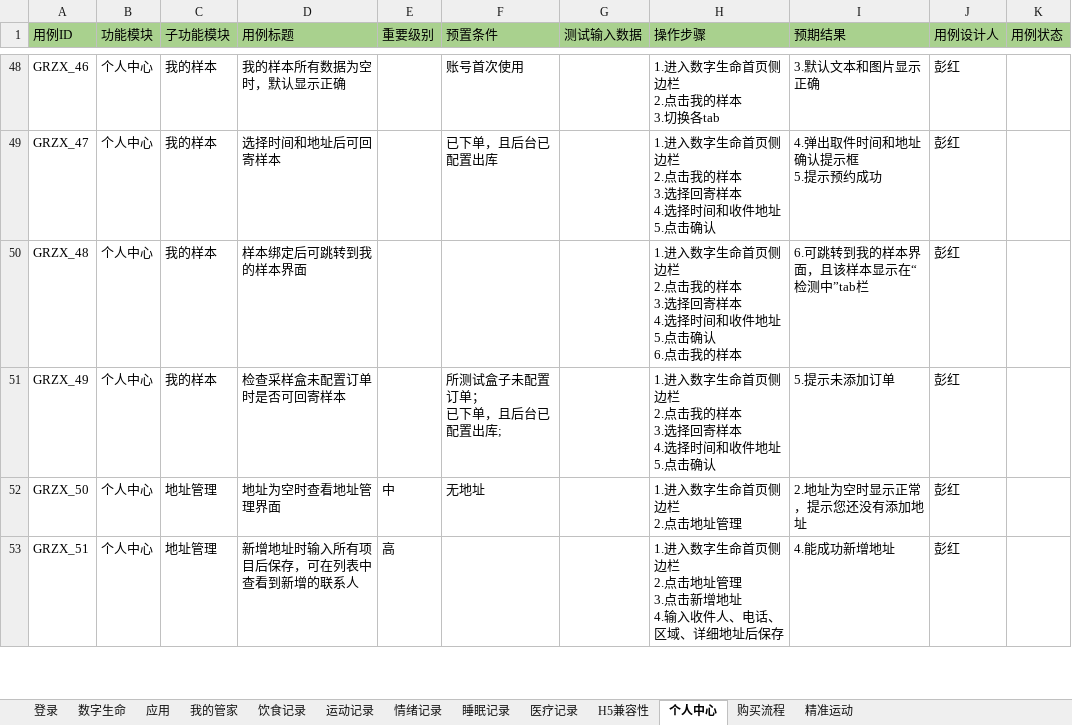
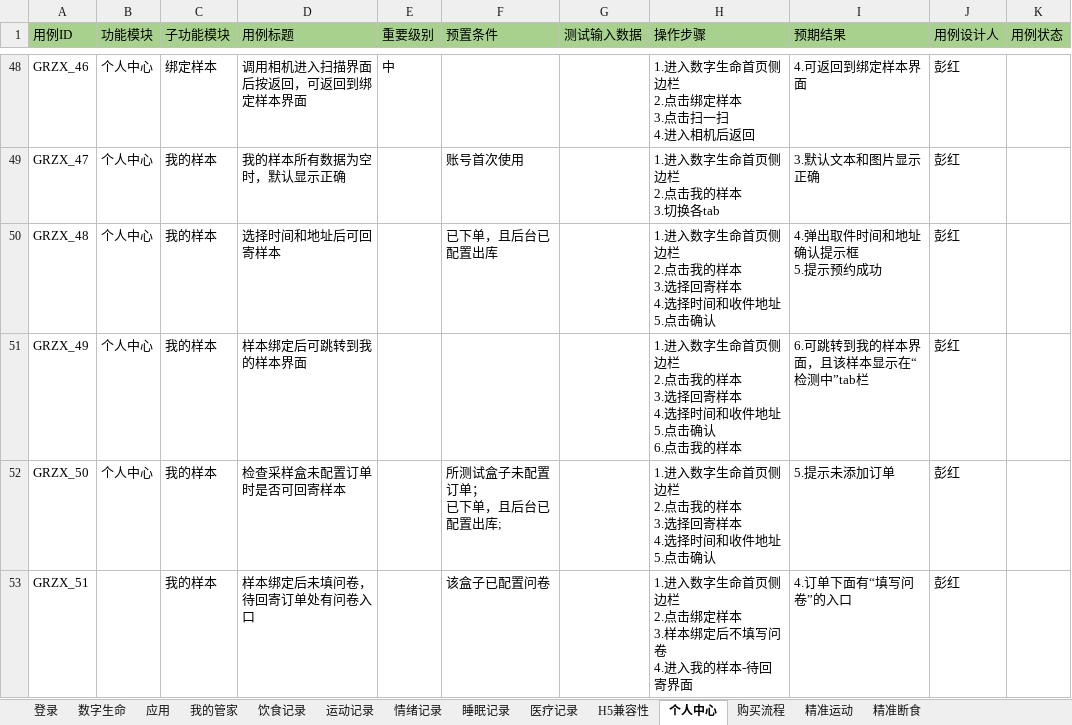
Before and after one commit to sunnypenghushang/icarbonxtestcase, an Excel workbook: 觅我2.0改版测试用例-v1.1 .xlsx, sheet 个人中心, drawn as a sheet; only a part is shown, gaps mark what is left out; values as stored, in another font and other column widths than the file's, no borders; ↵ is a line break in a cell; the diff covers the shown part only; the diff names each change by its address in the sheet, - before the commit and + after, or states it on an @@ line.

```diff
--- a/觅我2.0改版测试用例-v1.1 .xlsx (sheet 个人中心)
+++ b/觅我2.0改版测试用例-v1.1 .xlsx (sheet 个人中心)
+sheet tab: 精准断食
-C48 (子功能模块): 我的样本
+C48 (子功能模块): 绑定样本
-D48 (用例标题): 我的样本所有数据为空时，默认显示正确
+D48 (用例标题): 调用相机进入扫描界面后按返回，可返回到绑定样本界面
-E48 (重要级别): (empty)
+E48 (重要级别): 中
-F48 (预置条件): 账号首次使用
+F48 (预置条件): (empty)
-H48 (操作步骤): 1.进入数字生命首页侧边栏 ↵ 2.点击我的样本 ↵ 3.切换各tab
+H48 (操作步骤): 1.进入数字生命首页侧边栏 ↵ 2.点击绑定样本 ↵ 3.点击扫一扫 ↵ 4.进入相机后返回
-I48 (预期结果): 3.默认文本和图片显示正确
+I48 (预期结果): 4.可返回到绑定样本界面
-D49 (用例标题): 选择时间和地址后可回寄样本
+D49 (用例标题): 我的样本所有数据为空时，默认显示正确
-F49 (预置条件): 已下单，且后台已配置出库
+F49 (预置条件): 账号首次使用
-H49 (操作步骤): 1.进入数字生命首页侧边栏 ↵ 2.点击我的样本 ↵ 3.选择回寄样本 ↵ 4.选择时间和收件地址 ↵ 5.点击确认
+H49 (操作步骤): 1.进入数字生命首页侧边栏 ↵ 2.点击我的样本 ↵ 3.切换各tab
-I49 (预期结果): 4.弹出取件时间和地址确认提示框 ↵ 5.提示预约成功
+I49 (预期结果): 3.默认文本和图片显示正确
-D50 (用例标题): 样本绑定后可跳转到我的样本界面
+D50 (用例标题): 选择时间和地址后可回寄样本
-F50 (预置条件): (empty)
+F50 (预置条件): 已下单，且后台已配置出库
-H50 (操作步骤): …点击确认 ↵ 6.点击我的样本
+H50 (操作步骤): …点击确认
-I50 (预期结果): 6.可跳转到我的样本界面，且该样本显示在“检测中”tab栏
+I50 (预期结果): 4.弹出取件时间和地址确认提示框 ↵ 5.提示预约成功
-D51 (用例标题): 检查采样盒未配置订单时是否可回寄样本
+D51 (用例标题): 样本绑定后可跳转到我的样本界面
-F51 (预置条件): 所测试盒子未配置订单； ↵ 已下单，且后台已配置出库;
+F51 (预置条件): (empty)
-H51 (操作步骤): …点击确认
+H51 (操作步骤): …点击确认 ↵ 6.点击我的样本
-I51 (预期结果): 5.提示未添加订单
+I51 (预期结果): 6.可跳转到我的样本界面，且该样本显示在“检测中”tab栏
-C52:C53 (子功能模块): 地址管理
+C52:C53 (子功能模块): 我的样本
-D52 (用例标题): 地址为空时查看地址管理界面
+D52 (用例标题): 检查采样盒未配置订单时是否可回寄样本
-E52 (重要级别): 中
+E52 (重要级别): (empty)
-F52 (预置条件): 无地址
+F52 (预置条件): 所测试盒子未配置订单； ↵ 已下单，且后台已配置出库;
-H52 (操作步骤): 1.进入数字生命首页侧边栏 ↵ 2.点击地址管理
+H52 (操作步骤): 1.进入数字生命首页侧边栏 ↵ 2.点击我的样本 ↵ 3.选择回寄样本 ↵ 4.选择时间和收件地址 ↵ 5.点击确认
-I52 (预期结果): 2.地址为空时显示正常，提示您还没有添加地址
+I52 (预期结果): 5.提示未添加订单
-B53 (功能模块): 个人中心
+B53 (功能模块): (empty)
-D53 (用例标题): 新增地址时输入所有项目后保存，可在列表中查看到新增的联系人
+D53 (用例标题): 样本绑定后未填问卷，待回寄订单处有问卷入口
-E53 (重要级别): 高
+E53 (重要级别): (empty)
-F53 (预置条件): (empty)
+F53 (预置条件): 该盒子已配置问卷
-H53 (操作步骤): …2.点击地址管理 ↵ 3.点击新增地址 ↵ 4.输入收件人、电话、区域、详细地址后保存
+H53 (操作步骤): …2.点击绑定样本 ↵ 3.样本绑定后不填写问卷 ↵ 4.进入我的样本-待回寄界面
-I53 (预期结果): 4.能成功新增地址
+I53 (预期结果): 4.订单下面有“填写问卷”的入口
```
Also changed, not shown: 2 added rows and 85 edited cells elsewhere in this sheet, sheet 医疗记录, sheet 饮食记录.
